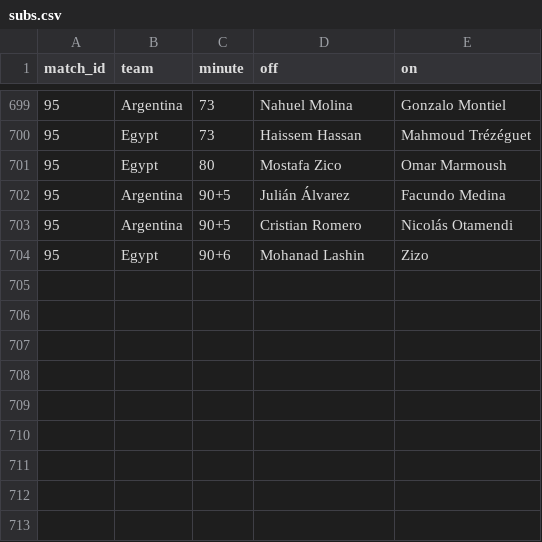
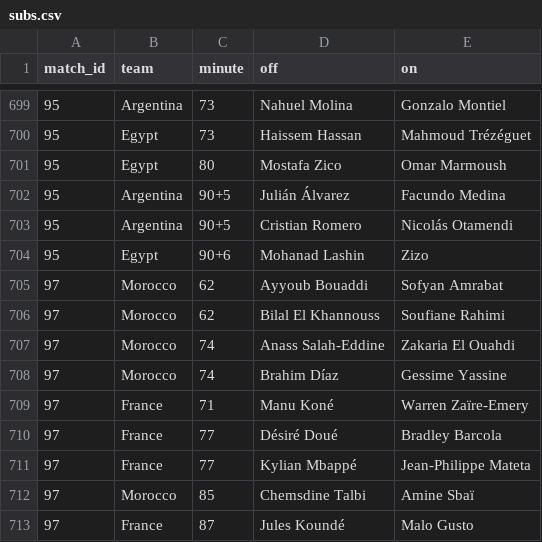
Before and after one commit to Godfrey811/wc2026friends, a CSV file: data/subs.csv, drawn as a sheet; only a part is shown, gaps mark what is left out; the diff names each change by its address in the sheet, - before the commit and + after, or states it on an @@ line.

```diff
--- a/data/subs.csv
+++ b/data/subs.csv
+row 705: 97 | Morocco | 62 | Ayyoub Bouaddi | Sofyan Amrabat
+row 706: 97 | Morocco | 62 | Bilal El Khannouss | Soufiane Rahimi
+row 707: 97 | Morocco | 74 | Anass Salah-Eddine | Zakaria El Ouahdi
+row 708: 97 | Morocco | 74 | Brahim Díaz | Gessime Yassine
+row 709: 97 | France | 71 | Manu Koné | Warren Zaïre-Emery
+row 710: 97 | France | 77 | Désiré Doué | Bradley Barcola
+row 711: 97 | France | 77 | Kylian Mbappé | Jean-Philippe Mateta
+row 712: 97 | Morocco | 85 | Chemsdine Talbi | Amine Sbaï
+row 713: 97 | France | 87 | Jules Koundé | Malo Gusto
```
Also changed, not shown: data/cards.csv, data/fixtures.csv, 3 other files.
